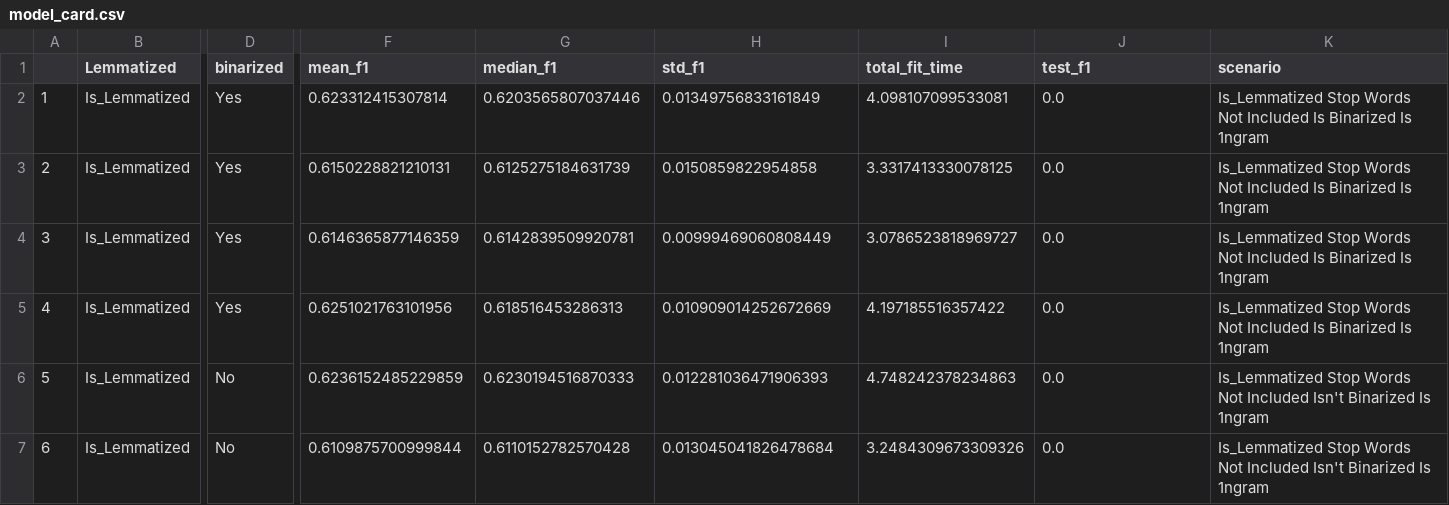
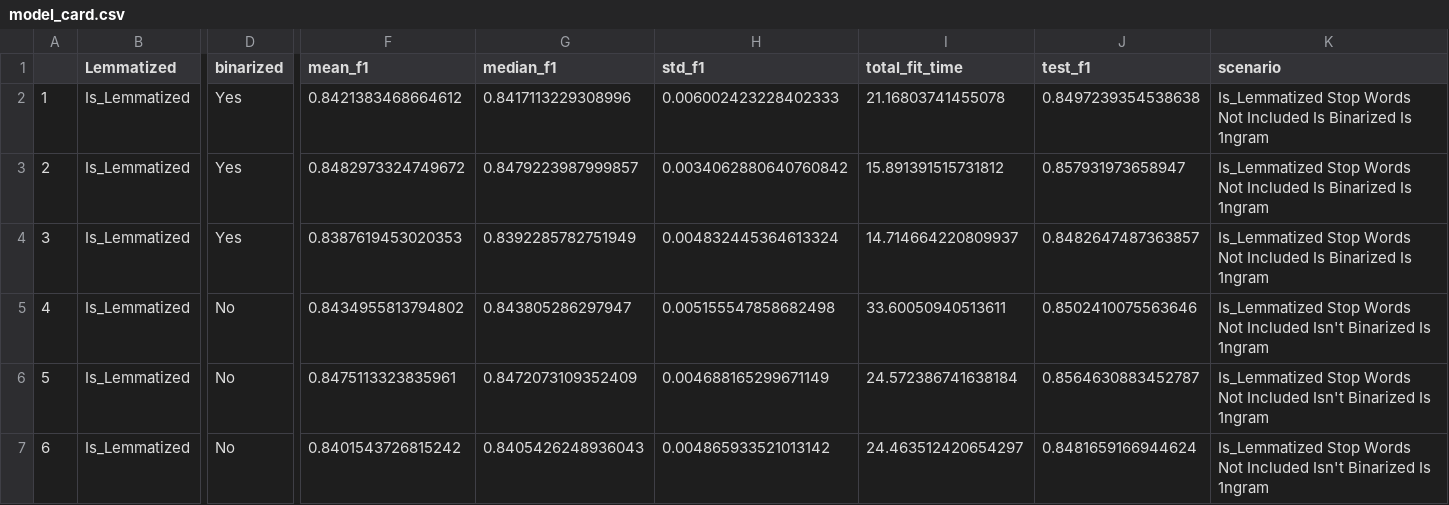
Before and after one commit to Clarkson-Applied-Data-Science/2024_ia651_Rutherford, a CSV file: model_card.csv, drawn as a sheet; only a part is shown, gaps mark what is left out; the diff covers the shown part only; the diff names each change by its address in the sheet, - before the commit and + after, or states it on an @@ line.

```diff
--- a/model_card.csv
+++ b/model_card.csv
-F2 (mean_f1): 0.623312415307814
+F2 (mean_f1): 0.8421383468664612
-G2 (median_f1): 0.6203565807037446
+G2 (median_f1): 0.8417113229308996
-H2 (std_f1): 0.01349756833161849
+H2 (std_f1): 0.006002423228402333
-I2 (total_fit_time): 4.098107099533081
+I2 (total_fit_time): 21.16803741455078
-J2 (test_f1): 0.0
+J2 (test_f1): 0.8497239354538638
-F3 (mean_f1): 0.6150228821210131
+F3 (mean_f1): 0.8482973324749672
-G3 (median_f1): 0.6125275184631739
+G3 (median_f1): 0.8479223987999857
-H3 (std_f1): 0.0150859822954858
+H3 (std_f1): 0.0034062880640760842
-I3 (total_fit_time): 3.3317413330078125
+I3 (total_fit_time): 15.891391515731812
-J3 (test_f1): 0.0
+J3 (test_f1): 0.857931973658947
-F4 (mean_f1): 0.6146365877146359
+F4 (mean_f1): 0.8387619453020353
-G4 (median_f1): 0.6142839509920781
+G4 (median_f1): 0.8392285782751949
-H4 (std_f1): 0.00999469060808449
+H4 (std_f1): 0.004832445364613324
-I4 (total_fit_time): 3.0786523818969727
+I4 (total_fit_time): 14.714664220809937
-J4 (test_f1): 0.0
+J4 (test_f1): 0.8482647487363857
-D5 (binarized): Yes
+D5 (binarized): No
-F5 (mean_f1): 0.6251021763101956
+F5 (mean_f1): 0.8434955813794802
-G5 (median_f1): 0.618516453286313
+G5 (median_f1): 0.843805286297947
-H5 (std_f1): 0.010909014252672669
+H5 (std_f1): 0.005155547858682498
-I5 (total_fit_time): 4.197185516357422
+I5 (total_fit_time): 33.60050940513611
-J5 (test_f1): 0.0
+J5 (test_f1): 0.8502410075563646
-K5 (scenario): …Not Included Is Binarized Is…
+K5 (scenario): …Not Included Isn't Binarized Is…
-F6 (mean_f1): 0.6236152485229859
+F6 (mean_f1): 0.8475113323835961
-G6 (median_f1): 0.6230194516870333
+G6 (median_f1): 0.8472073109352409
-H6 (std_f1): 0.012281036471906393
+H6 (std_f1): 0.004688165299671149
-I6 (total_fit_time): 4.748242378234863
+I6 (total_fit_time): 24.572386741638184
-J6 (test_f1): 0.0
+J6 (test_f1): 0.8564630883452787
-F7 (mean_f1): 0.6109875700999844
+F7 (mean_f1): 0.8401543726815242
-G7 (median_f1): 0.6110152782570428
+G7 (median_f1): 0.8405426248936043
-H7 (std_f1): 0.013045041826478684
+H7 (std_f1): 0.004865933521013142
-I7 (total_fit_time): 3.2484309673309326
+I7 (total_fit_time): 24.463512420654297
-J7 (test_f1): 0.0
+J7 (test_f1): 0.8481659166944624
```
Also changed, not shown: 82 edited cells elsewhere in this file, 5 other files.
